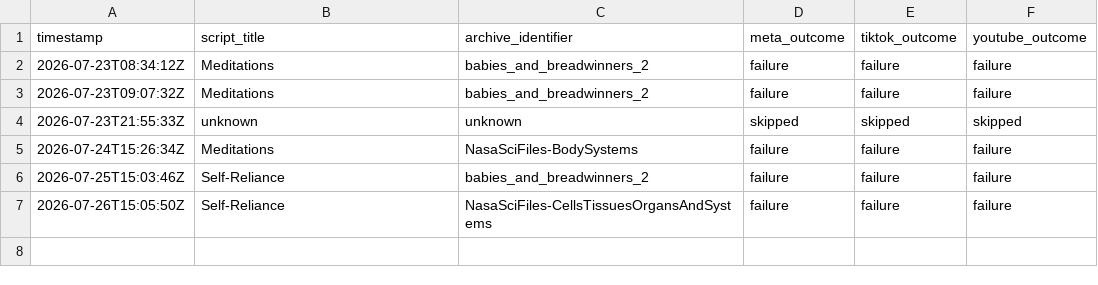
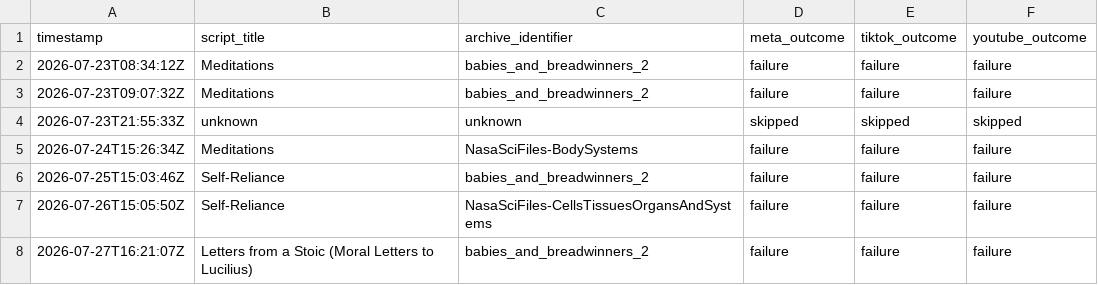
Before and after one commit to oceanfarm1992-design/Auto-Video-Flows, a CSV file: logs/history.csv, drawn as a sheet; the diff names each change by its address in the sheet, - before the commit and + after, or states it on an @@ line.

```diff
--- a/logs/history.csv
+++ b/logs/history.csv
+row 8: 2026-07-27T16:21:07Z | Letters from a Stoic (Moral Letters to Lucilius) | babies_and_breadwinners_2 | failure | failure | failure
```
